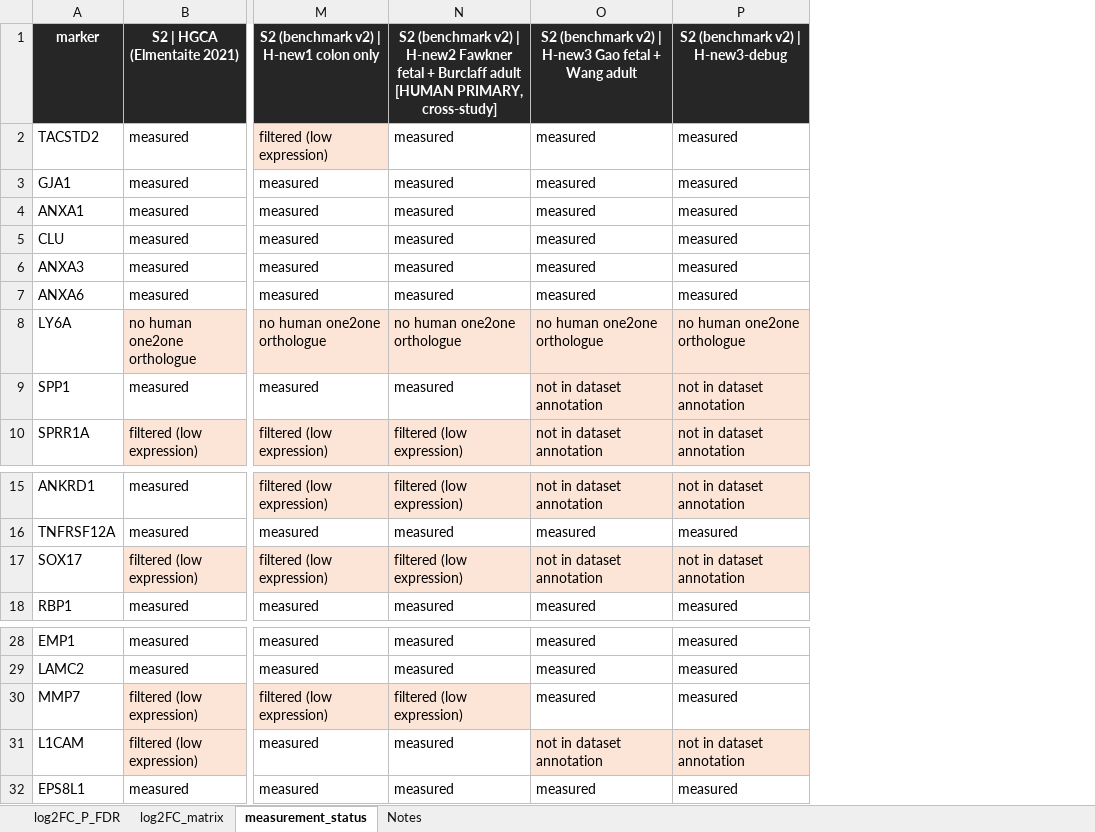
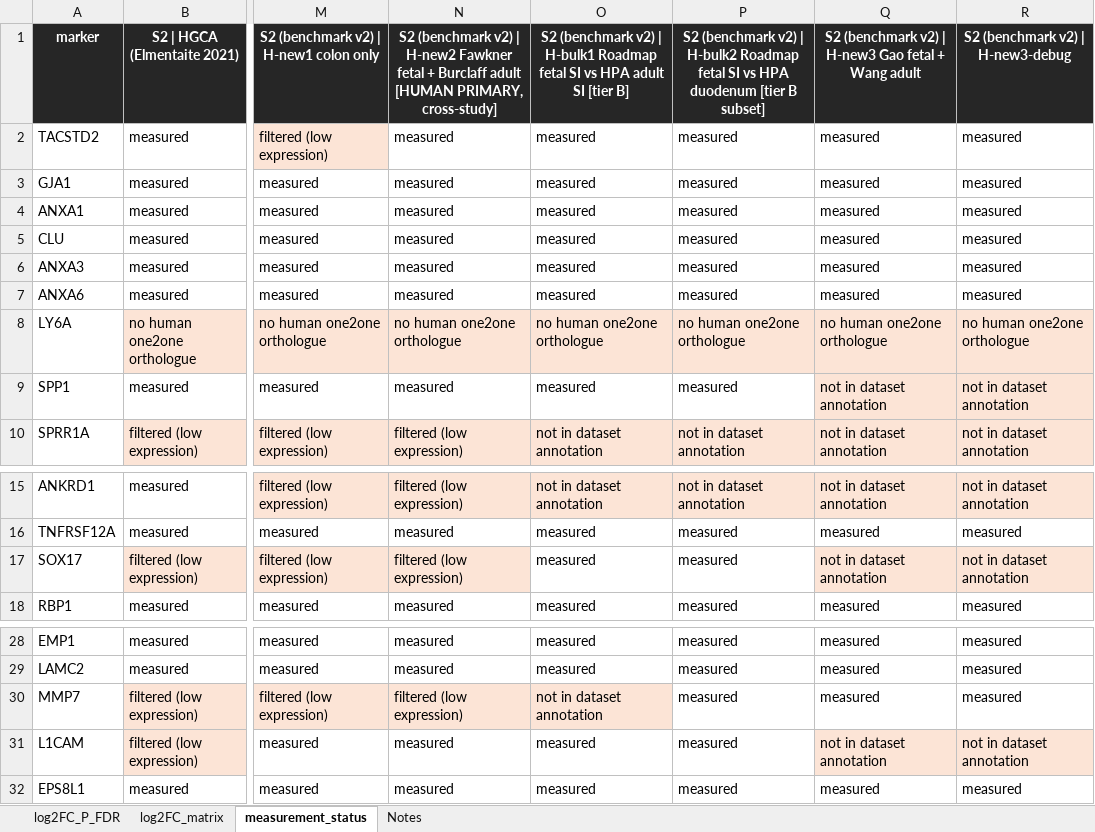
Before and after one commit to leezx/oncofetal_signature, an Excel workbook: marker_summary/results/Literature_31_marker_summary_statistics_public.xlsx, sheet measurement_status, drawn as a sheet; only a part is shown, gaps mark what is left out; values as stored, in another font and other column widths than the file's, no borders; the diff names each change by its address in the sheet, - before the commit and + after, or states it on an @@ line.

```diff
--- a/marker_summary/results/Literature_31_marker_summary_statistics_public.xlsx (sheet measurement_status)
+++ b/marker_summary/results/Literature_31_marker_summary_statistics_public.xlsx (sheet measurement_status)
+column P, rows 1-10: S2 (benchmark v2) | H-bulk2 Roadmap fetal SI vs HPA duodenum [tier B subset] | measured | measured | measured | measured | measured | measured | no human one2one orthologue | measured | not in dataset annotation; rows 15-18: not in dataset annotation | measured | measured | measured; rows 28-32: all measured
+column Q, rows 1-10: S2 (benchmark v2) | H-new3 Gao fetal + Wang adult | measured | measured | measured | measured | measured | measured | no human one2one orthologue | not in dataset annotation | not in dataset annotation; rows 15-18: not in dataset annotation | measured | not in dataset annotation | measured; rows 28-32: measured | measured | measured | not in dataset annotation | measured
-O1: …v2) | H-new3 Gao fetal + Wang adult
+O1: …v2) | H-bulk1 Roadmap fetal SI vs HPA adult SI [tier B]
-O9: not in dataset annotation
+O9: measured
-O9 fill: #FCE4D6
+O9 fill: none
-O17: not in dataset annotation
+O17: measured
-O17 fill: #FCE4D6
+O17 fill: none
-O30: measured
+O30: not in dataset annotation
-O30 fill: none
+O30 fill: #FCE4D6
-O31: not in dataset annotation
+O31: measured
-O31 fill: #FCE4D6
+O31 fill: none
```
Also changed, not shown: sheet log2FC_P_FDR, sheet log2FC_matrix, sheet Notes, docs/DATASET_REGISTRY.xlsx, 28 other files.
